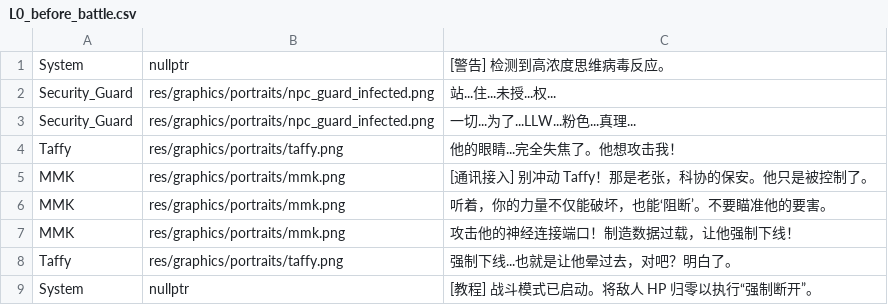
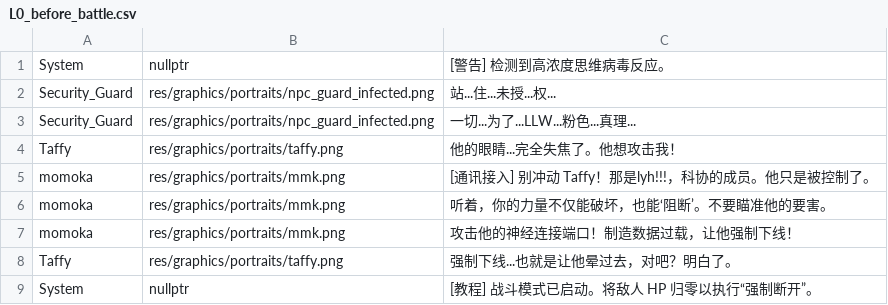
Before and after one commit to YeTongY/Code_LLW, a CSV file: res/data/dialogue/Level0/L0_before_battle.csv, drawn as a sheet.

```diff
--- a/res/data/dialogue/Level0/L0_before_battle.csv
+++ b/res/data/dialogue/Level0/L0_before_battle.csv
@@ -4,5 +4,5 @@ Security_Guard,res/graphics/portraits/npc_guard_infected.png,"一切...为了...
 Taffy,res/graphics/portraits/taffy.png,"他的眼睛...完全失焦了。他想攻击我！"
-MMK,res/graphics/portraits/mmk.png,"[通讯接入] 别冲动 Taffy！那是老张，科协的保安。他只是被控制了。"
-MMK,res/graphics/portraits/mmk.png,"听着，你的力量不仅能破坏，也能‘阻断’。不要瞄准他的要害。"
-MMK,res/graphics/portraits/mmk.png,"攻击他的神经连接端口！制造数据过载，让他强制下线！"
+momoka,res/graphics/portraits/mmk.png,"[通讯接入] 别冲动 Taffy！那是lyh!!!，科协的成员。他只是被控制了。"
+momoka,res/graphics/portraits/mmk.png,"听着，你的力量不仅能破坏，也能‘阻断’。不要瞄准他的要害。"
+momoka,res/graphics/portraits/mmk.png,"攻击他的神经连接端口！制造数据过载，让他强制下线！"
 Taffy,res/graphics/portraits/taffy.png,"强制下线...也就是让他晕过去，对吧？明白了。"
```
Also changed, not shown: res/data/dialogue/Level0/L0_after_battle.csv, res/data/dialogue/Level0/L0_mmk_call.csv, 8 other files.
